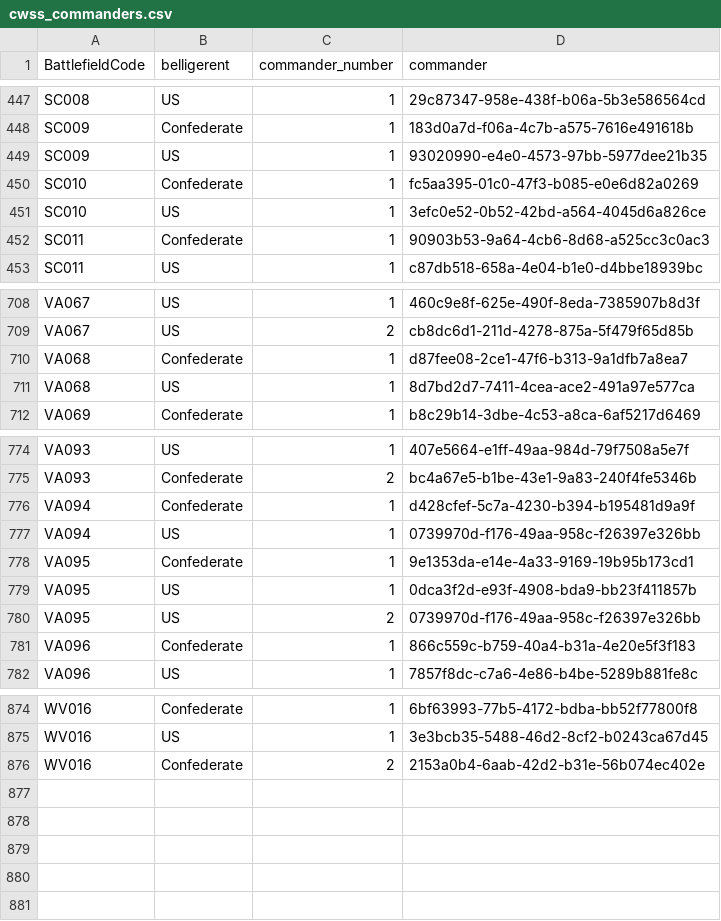
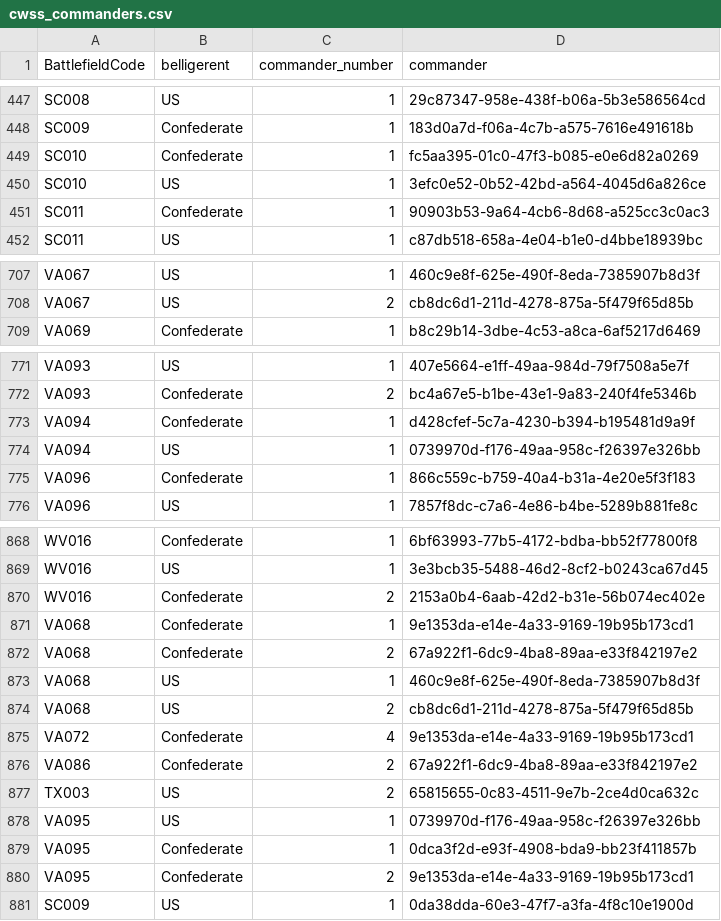
Before and after one commit to jrnold/acw_battle_data, a CSV file: rawdata/cwss/cwss_commanders.csv, drawn as a sheet; only a part is shown, gaps mark what is left out; the diff covers the shown part only.

```diff
--- a/rawdata/cwss/cwss_commanders.csv
+++ b/rawdata/cwss/cwss_commanders.csv
@@ -448,3 +448,2 @@ SC008,US,1,29c87347-958e-438f-b06a-5b3e586564cd
 SC009,Confederate,1,183d0a7d-f06a-4c7b-a575-7616e491618b
-SC009,US,1,93020990-e4e0-4573-97bb-5977dee21b35
 SC010,Confederate,1,fc5aa395-01c0-47f3-b085-e0e6d82a0269
@@ -709,4 +708,2 @@ VA067,US,1,460c9e8f-625e-490f-8eda-7385907b8d3f
 VA067,US,2,cb8dc6d1-211d-4278-875a-5f479f65d85b
-VA068,Confederate,1,d87fee08-2ce1-47f6-b313-9a1dfb7a8ea7
-VA068,US,1,8d7bd2d7-7411-4cea-ace2-491a97e577ca
 VA069,Confederate,1,b8c29b14-3dbe-4c53-a8ca-6af5217d6469
@@ -777,5 +774,2 @@ VA094,Confederate,1,d428cfef-5c7a-4230-b394-b195481d9a9f
 VA094,US,1,0739970d-f176-49aa-958c-f26397e326bb
-VA095,Confederate,1,9e1353da-e14e-4a33-9169-19b95b173cd1
-VA095,US,1,0dca3f2d-e93f-4908-bda9-bb23f411857b
-VA095,US,2,0739970d-f176-49aa-958c-f26397e326bb
 VA096,Confederate,1,866c559c-b759-40a4-b31a-4e20e5f3f183
@@ -876 +870,12 @@ WV016,US,1,3e3bcb35-5488-46d2-8cf2-b0243ca67d45
 WV016,Confederate,2,2153a0b4-6aab-42d2-b31e-56b074ec402e
+VA068,Confederate,1,9e1353da-e14e-4a33-9169-19b95b173cd1
+VA068,Confederate,2,67a922f1-6dc9-4ba8-89aa-e33f842197e2
+VA068,US,1,460c9e8f-625e-490f-8eda-7385907b8d3f
+VA068,US,2,cb8dc6d1-211d-4278-875a-5f479f65d85b
+VA072,Confederate,4,9e1353da-e14e-4a33-9169-19b95b173cd1
+VA086,Confederate,2,67a922f1-6dc9-4ba8-89aa-e33f842197e2
+TX003,US,2,65815655-0c83-4511-9e7b-2ce4d0ca632c
+VA095,US,1,0739970d-f176-49aa-958c-f26397e326bb
+VA095,Confederate,1,0dca3f2d-e93f-4908-bda9-bb23f411857b
+VA095,Confederate,2,9e1353da-e14e-4a33-9169-19b95b173cd1
+SC009,US,1,0da38dda-60e3-47f7-a3fa-4f8c10e1900d
```
Also changed, not shown: 5 edited cells elsewhere in this file, rawdata/cwsac/cwsac_commanders.csv, rawdata/cwss/cwss_forces.csv, 33 other files.
